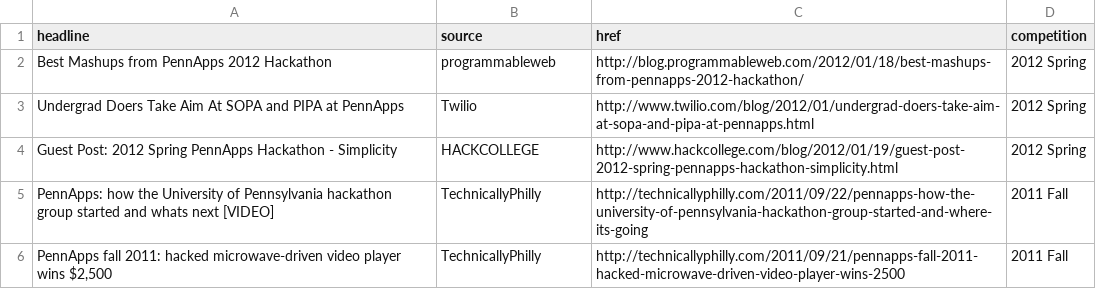
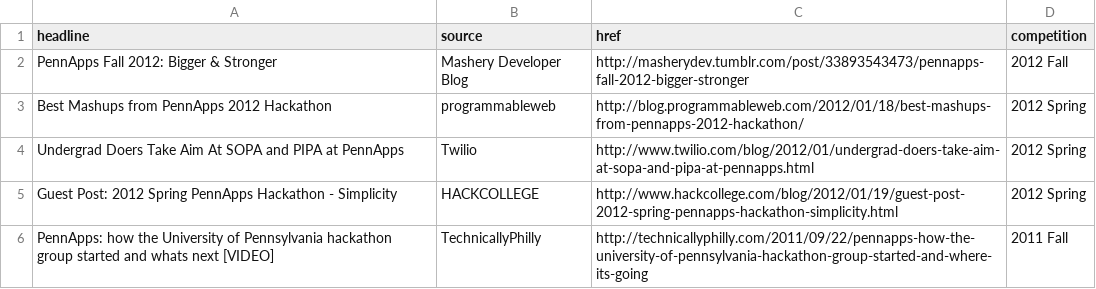
Before and after one commit to pennapps/spring-2013-website, a CSV file: data/press.csv, drawn as a sheet; only a part is shown; the shorter side is filled out with more unchanged rows.

Commit message:
Added mashery dev blog post

```diff
--- a/data/press.csv
+++ b/data/press.csv
@@ -1,2 +1,3 @@
 headline,source,href,competition
+PennApps Fall 2012: Bigger & Stronger,Mashery Developer Blog,http://masherydev.tumblr.com/post/33893543473/pennapps-fall-2012-bigger-stronger,2012 Fall
 Best Mashups from PennApps 2012 Hackathon,programmableweb,http://blog.programmableweb.com/2012/01/18/best-mashups-from-pennapps-2012-hackathon/,2012 Spring
```
